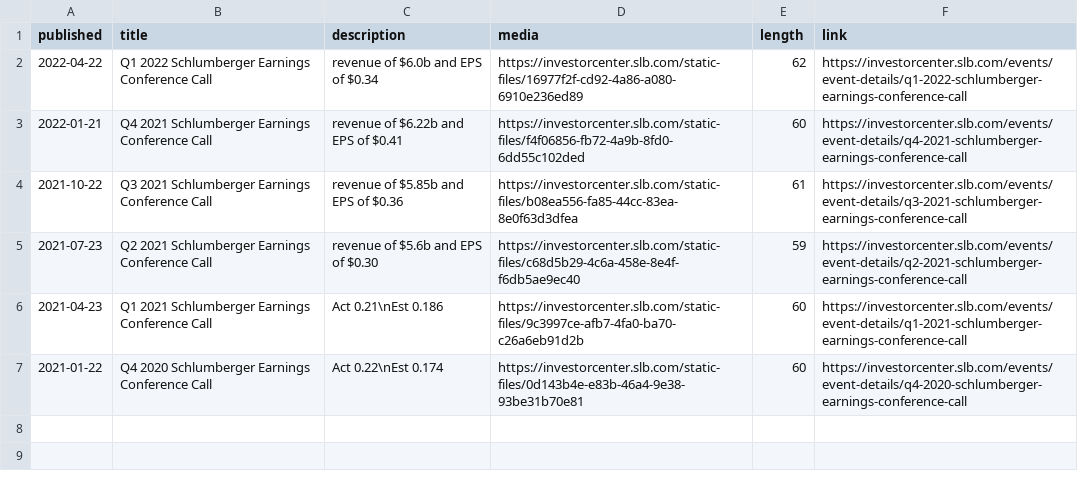
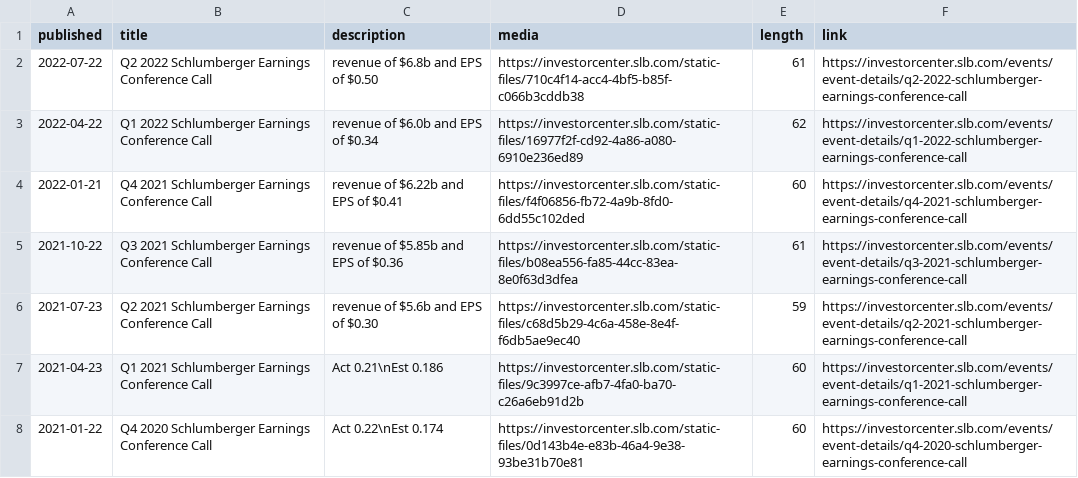
Before and after one commit to jan-dolejsi/jan-dolejsi.github.io, a CSV file: slb-earnings-call-podcast/episodes.csv, drawn as a sheet.

```diff
--- a/slb-earnings-call-podcast/episodes.csv
+++ b/slb-earnings-call-podcast/episodes.csv
@@ -1,2 +1,3 @@
 published,title,description,media,length,link,
+2022-07-22,Q2 2022 Schlumberger Earnings Conference Call,revenue of $6.8b and EPS of $0.50,https://investorcenter.slb.com/static-files/710c4f14-acc4-4bf5-b85f-c066b3cddb38,61,https://investorcenter.slb.com/events/event-details/q2-2022-schlumberger-earnings-conference-call
 2022-04-22,Q1 2022 Schlumberger Earnings Conference Call,revenue of $6.0b and EPS of $0.34,https://investorcenter.slb.com/static-files/16977f2f-cd92-4a86-a080-6910e236ed89,62,https://investorcenter.slb.com/events/event-details/q1-2022-schlumberger-earnings-conference-call
```
Also changed, not shown: 1 other file.
